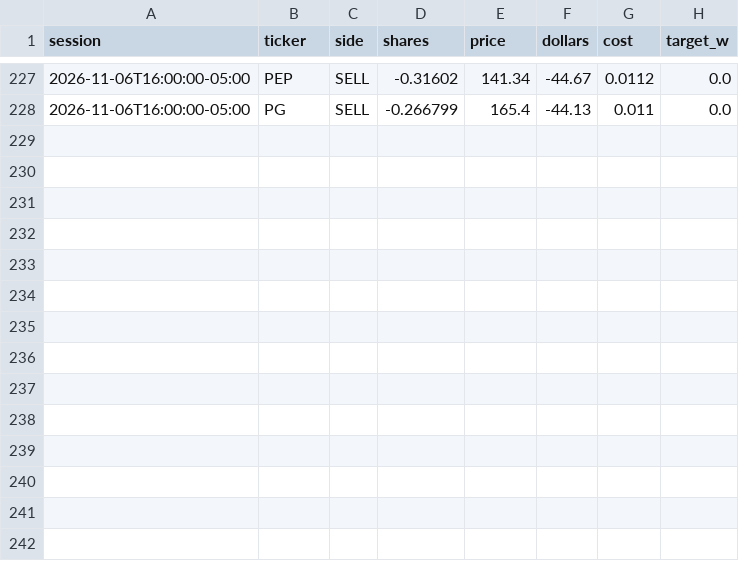
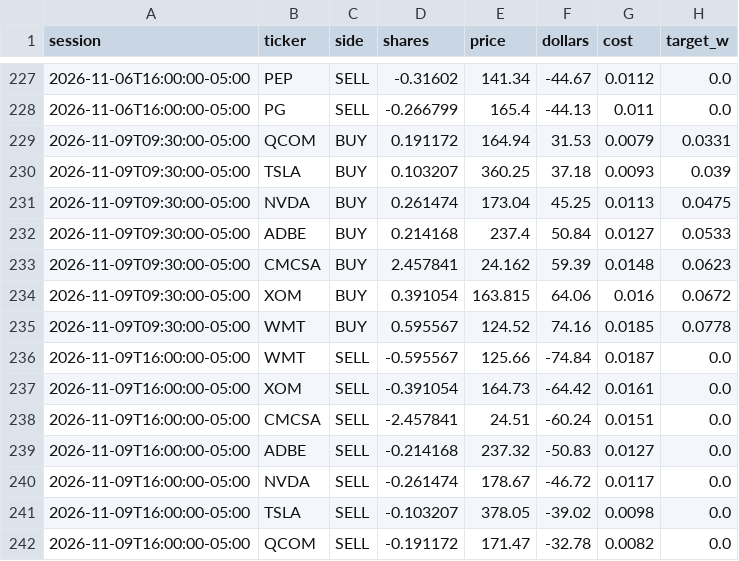
Before and after one commit to CSAyush/quantbot, a CSV file: paper_state/hf/accounts/shadow-alt/trades.csv, drawn as a sheet; only a part is shown, gaps mark what is left out; the diff names each change by its address in the sheet, - before the commit and + after, or states it on an @@ line.

Commit message:
paper: 2026-11-09 23:10 UTC

```diff
--- a/paper_state/hf/accounts/shadow-alt/trades.csv
+++ b/paper_state/hf/accounts/shadow-alt/trades.csv
+row 229: 2026-11-09T09:30:00-05:00 | QCOM | BUY | 0.191172 | 164.94 | 31.53 | 0.0079 | 0.0331
+row 230: 2026-11-09T09:30:00-05:00 | TSLA | BUY | 0.103207 | 360.25 | 37.18 | 0.0093 | 0.039
+row 231: 2026-11-09T09:30:00-05:00 | NVDA | BUY | 0.261474 | 173.04 | 45.25 | 0.0113 | 0.0475
+row 232: 2026-11-09T09:30:00-05:00 | ADBE | BUY | 0.214168 | 237.4 | 50.84 | 0.0127 | 0.0533
+row 233: 2026-11-09T09:30:00-05:00 | CMCSA | BUY | 2.457841 | 24.162 | 59.39 | 0.0148 | 0.0623
+row 234: 2026-11-09T09:30:00-05:00 | XOM | BUY | 0.391054 | 163.815 | 64.06 | 0.016 | 0.0672
+row 235: 2026-11-09T09:30:00-05:00 | WMT | BUY | 0.595567 | 124.52 | 74.16 | 0.0185 | 0.0778
+row 236: 2026-11-09T16:00:00-05:00 | WMT | SELL | -0.595567 | 125.66 | -74.84 | 0.0187 | 0.0
+row 237: 2026-11-09T16:00:00-05:00 | XOM | SELL | -0.391054 | 164.73 | -64.42 | 0.0161 | 0.0
+row 238: 2026-11-09T16:00:00-05:00 | CMCSA | SELL | -2.457841 | 24.51 | -60.24 | 0.0151 | 0.0
+row 239: 2026-11-09T16:00:00-05:00 | ADBE | SELL | -0.214168 | 237.32 | -50.83 | 0.0127 | 0.0
+row 240: 2026-11-09T16:00:00-05:00 | NVDA | SELL | -0.261474 | 178.67 | -46.72 | 0.0117 | 0.0
+row 241: 2026-11-09T16:00:00-05:00 | TSLA | SELL | -0.103207 | 378.05 | -39.02 | 0.0098 | 0.0
+row 242: 2026-11-09T16:00:00-05:00 | QCOM | SELL | -0.191172 | 171.47 | -32.78 | 0.0082 | 0.0
```
Also changed, not shown: paper_state/hf/accounts/shadow-alt/history.csv, paper_state/hf/accounts/shadow-growth/trades.csv, 14 other files.
